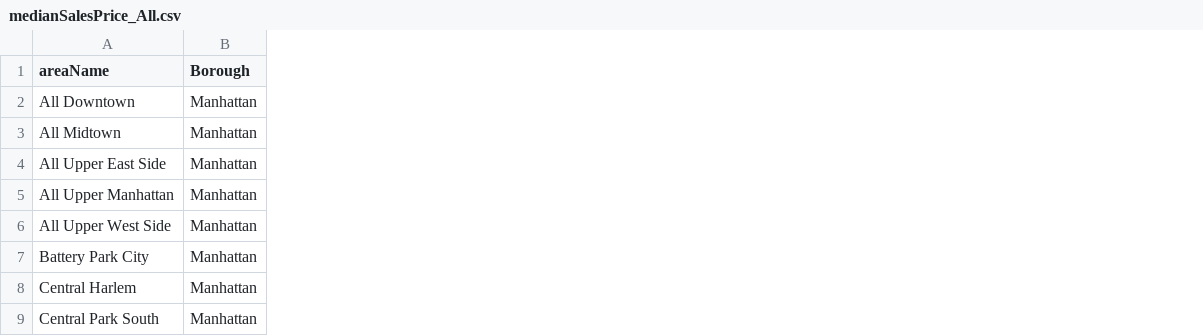
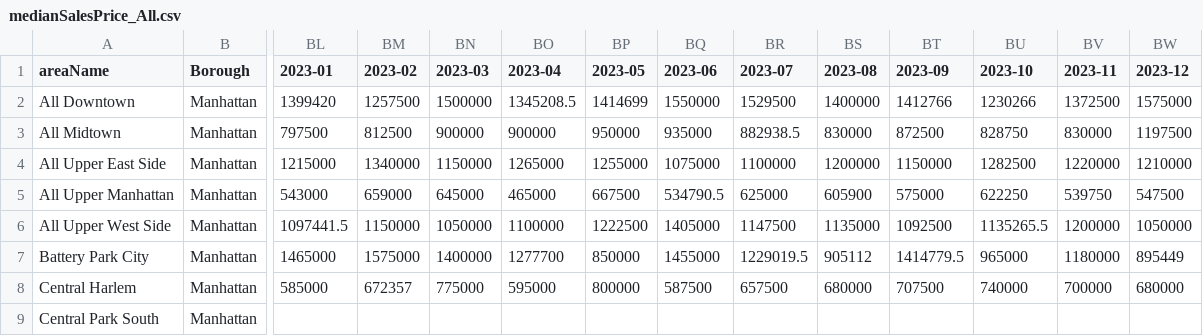
Before and after one commit to munozjon/NYC-Real-Estate-Trends, a CSV file: Resources/medianSalesPrice_All.csv, drawn as a sheet; only a part is shown, gaps mark what is left out; the diff names each change by its address in the sheet, - before the commit and + after, or states it on an @@ line.

Commit message:
sales_data notebook updated, updated resources folder

```diff
--- a/Resources/medianSalesPrice_All.csv
+++ b/Resources/medianSalesPrice_All.csv
+column BL (2023-01), rows 2-8: 1399420 | 797500 | 1215000 | 543000 | 1097441.5 | 1465000 | 585000
+column BM (2023-02), rows 2-8: 1257500 | 812500 | 1340000 | 659000 | 1150000 | 1575000 | 672357
+column BN (2023-03), rows 2-8: 1500000 | 900000 | 1150000 | 645000 | 1050000 | 1400000 | 775000
+column BO (2023-04), rows 2-8: 1345208.5 | 900000 | 1265000 | 465000 | 1100000 | 1277700 | 595000
+column BP (2023-05), rows 2-8: 1414699 | 950000 | 1255000 | 667500 | 1222500 | 850000 | 800000
+column BQ (2023-06), rows 2-8: 1550000 | 935000 | 1075000 | 534790.5 | 1405000 | 1455000 | 587500
+column BR (2023-07), rows 2-8: 1529500 | 882938.5 | 1100000 | 625000 | 1147500 | 1229019.5 | 657500
+column BS (2023-08), rows 2-8: 1400000 | 830000 | 1200000 | 605900 | 1135000 | 905112 | 680000
+column BT (2023-09), rows 2-8: 1412766 | 872500 | 1150000 | 575000 | 1092500 | 1414779.5 | 707500
+column BU (2023-10), rows 2-8: 1230266 | 828750 | 1282500 | 622250 | 1135265.5 | 965000 | 740000
+column BV (2023-11), rows 2-8: 1372500 | 830000 | 1220000 | 539750 | 1200000 | 1180000 | 700000
+column BW (2023-12), rows 2-8: 1575000 | 1197500 | 1210000 | 547500 | 1050000 | 895449 | 680000
```
Also changed, not shown: 1 other file.
